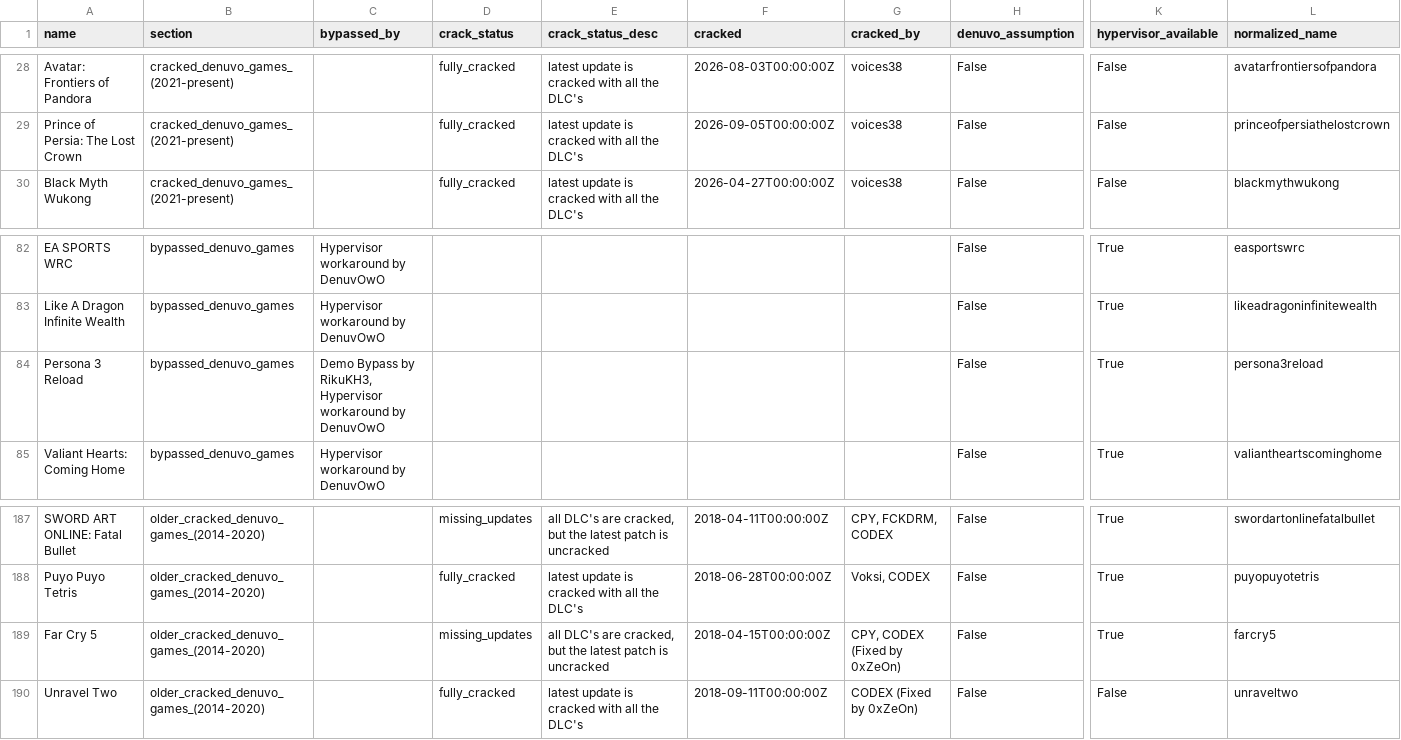
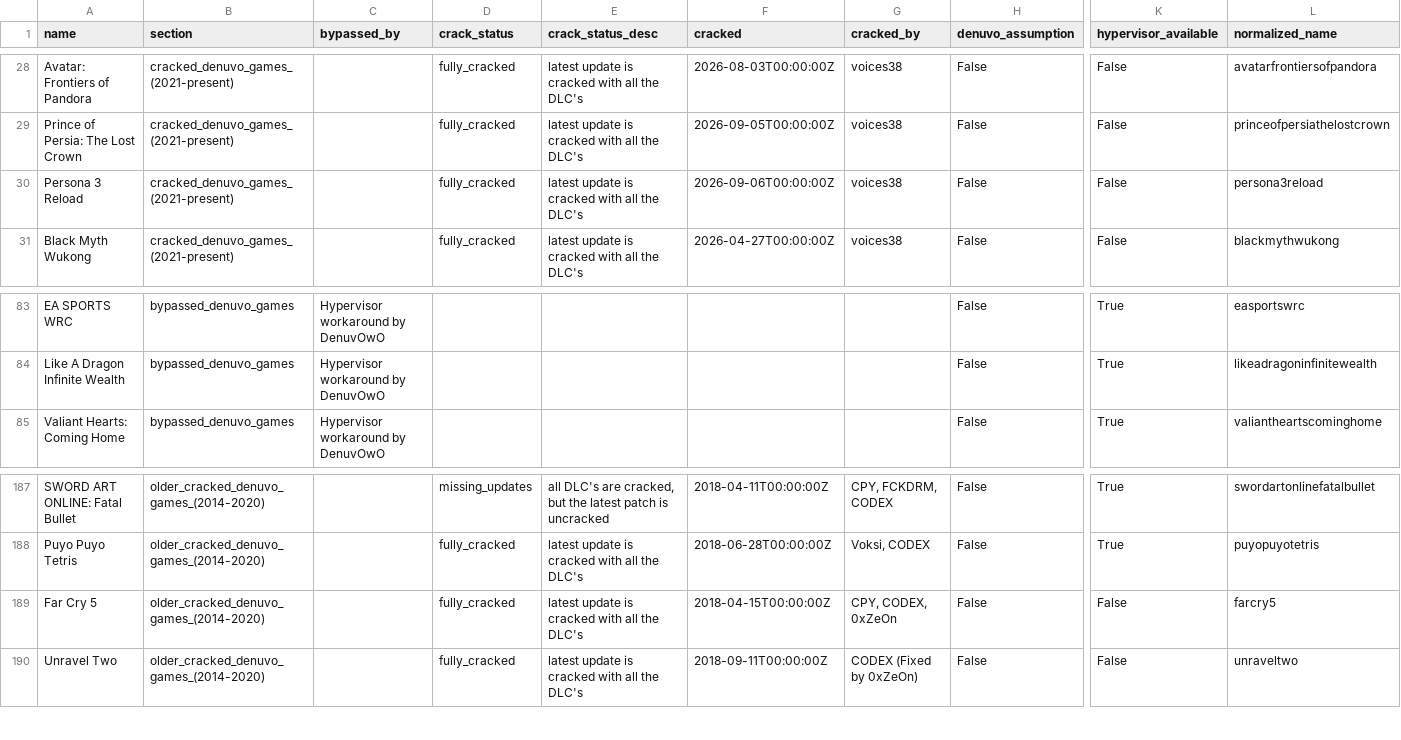
Before and after one commit to PorcoDio00033/denuvo-game-info, a CSV file: denuvo_games.csv, drawn as a sheet; only a part is shown, gaps mark what is left out; removed rows and columns are numbered as before the commit, all else as after; rows hold the shown columns only; the diff names each change by its address in the sheet, - before the commit and + after, or states it on an @@ line.

```diff
--- a/denuvo_games.csv
+++ b/denuvo_games.csv
+row 30: Persona 3 Reload | cracked_denuvo_games_(2021-present) |  | fully_cracked | latest update is cracked with all the DLC's | 2026-09-06T00:00:00Z | voices38 | False | False | persona3reload
-row 84: Persona 3 Reload | bypassed_denuvo_games | Demo Bypass by RikuKH3, Hypervisor workaround by DenuvOwO |  |  |  |  | False | True | persona3reload
-D189 (crack_status): missing_updates
+D189 (crack_status): fully_cracked
-E189 (crack_status_desc): all DLC's are cracked, but the latest patch is uncracked
+E189 (crack_status_desc): latest update is cracked with all the DLC's
-G189 (cracked_by): CPY, CODEX (Fixed by 0xZeOn)
+G189 (cracked_by): CPY, CODEX, 0xZeOn
-K189 (hypervisor_available): True
+K189 (hypervisor_available): False
```
Also changed, not shown: 1 other file.
